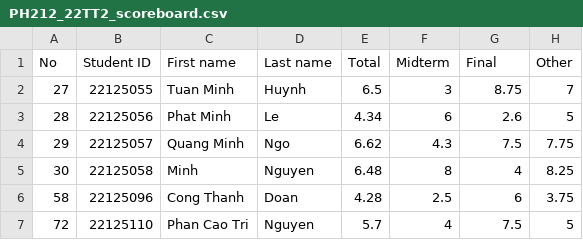
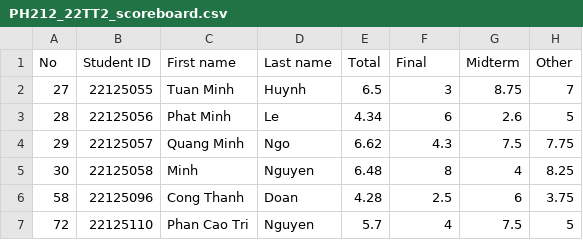
Before and after one commit to phuotato/CS162_Project, a CSV file: InputFile/PH212_22TT2_scoreboard.csv, drawn as a sheet.

Commit message:
Error checking for add students and import scoreboard

```diff
--- a/InputFile/PH212_22TT2_scoreboard.csv
+++ b/InputFile/PH212_22TT2_scoreboard.csv
@@ -1,2 +1,2 @@
-No,Student ID,First name,Last name,Total,Midterm,Final,Other
+No,Student ID,First name,Last name,Total,Final,Midterm,Other
 27,22125055,Tuan Minh,Huynh,6.5,3,8.75,7
```
Also changed, not shown: 4 other files.
